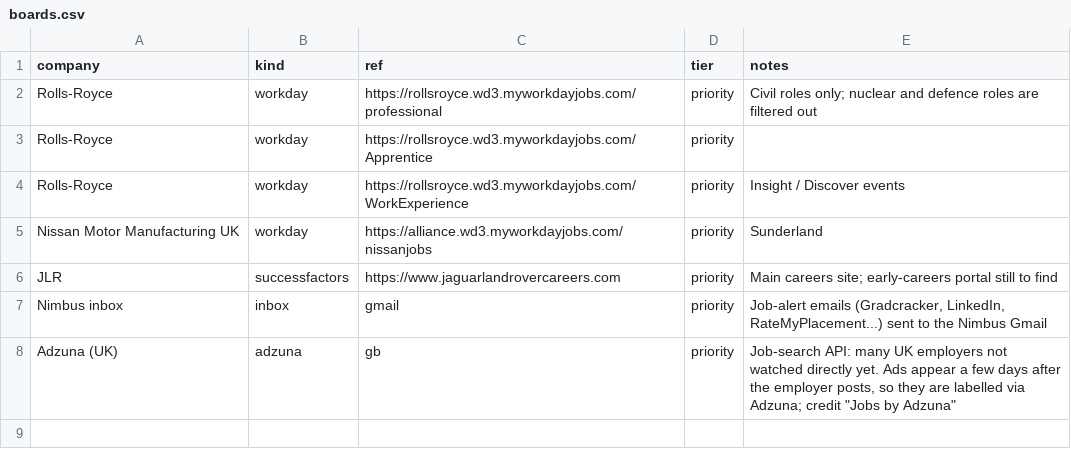
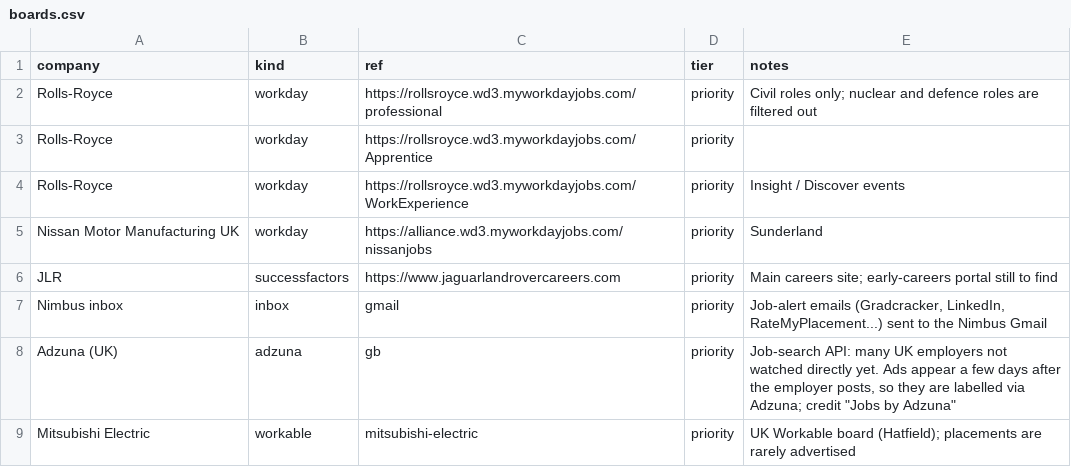
Before and after one commit to JaafarAlDarukee/nimbus, a CSV file: data/seed/boards.csv, drawn as a sheet; the diff names each change by its address in the sheet, - before the commit and + after, or states it on an @@ line.

```diff
--- a/data/seed/boards.csv
+++ b/data/seed/boards.csv
+row 9: Mitsubishi Electric | workable | mitsubishi-electric | priority | UK Workable board (Hatfield); placements are rarely advertised
```
Also changed, not shown: 9 other files.
